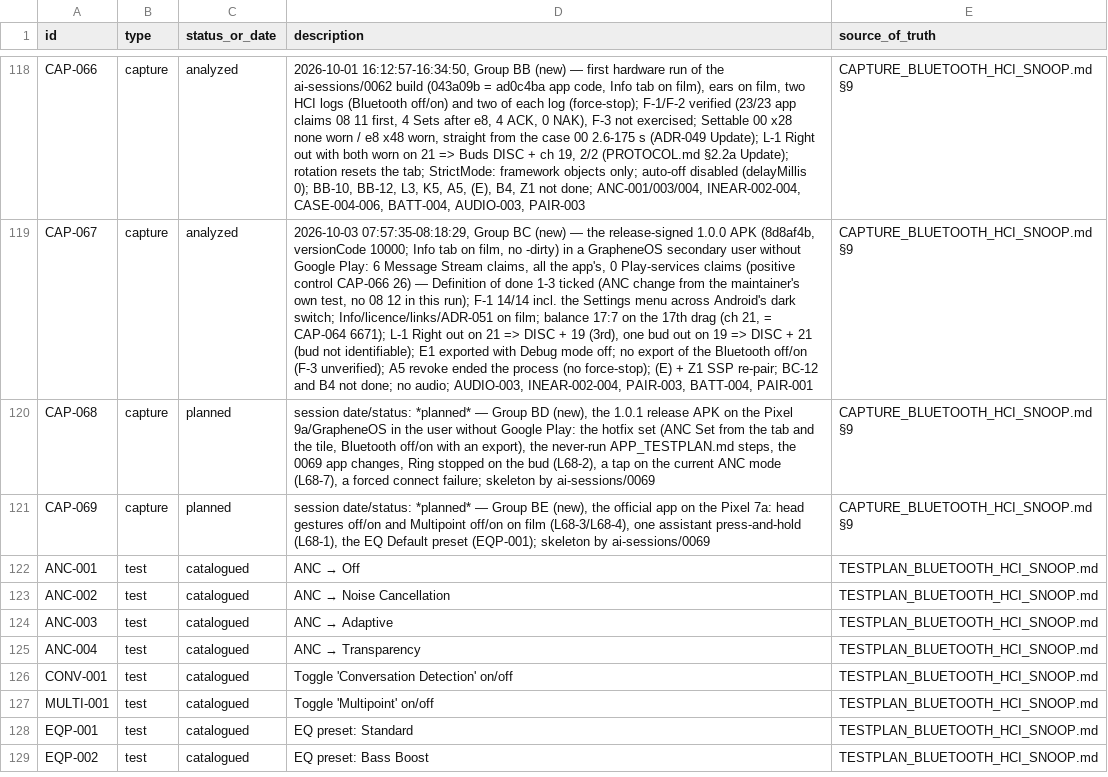
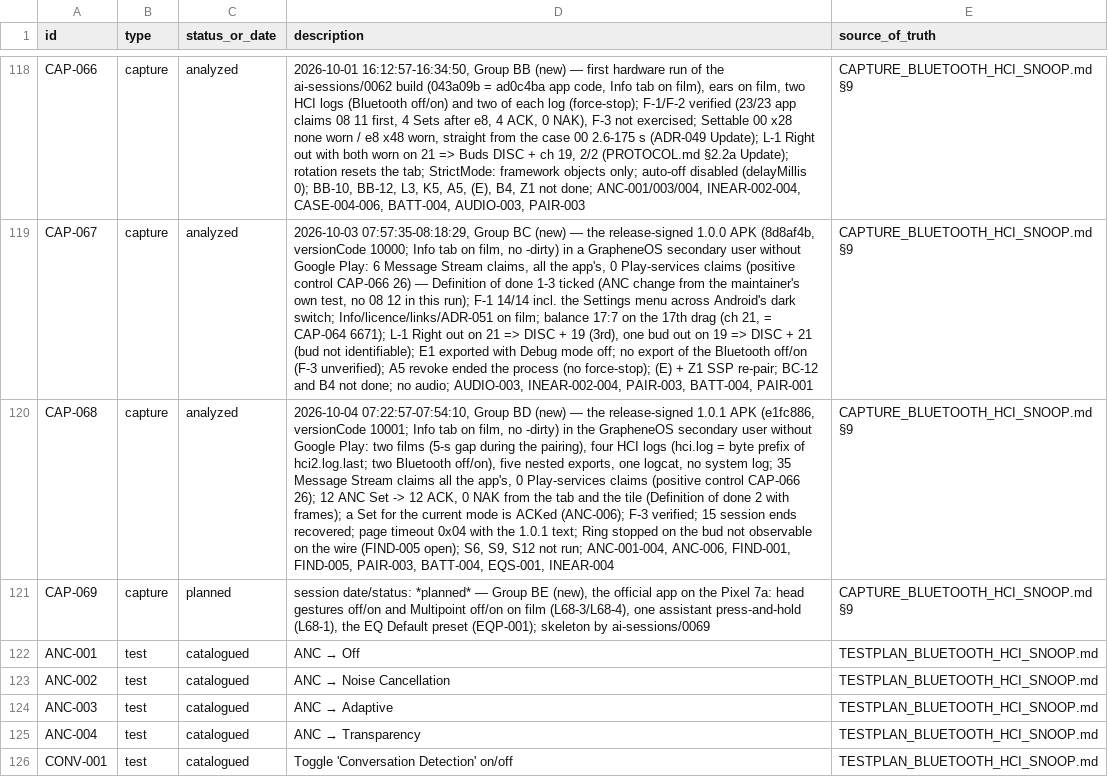
Before and after one commit to tedsluis/opencontrolpixelbudspro2, a CSV file: id_registry.csv, drawn as a sheet; only a part is shown, gaps mark what is left out; the shorter side is filled out with more unchanged rows; the diff names each change by its address in the sheet, - before the commit and + after, or states it on an @@ line.

```diff
--- a/id_registry.csv
+++ b/id_registry.csv
-C120 (status_or_date): planned
+C120 (status_or_date): analyzed
-D120 (description): session date/status: *planned* — Group BD (new), the 1.0.1 release APK on the Pixel 9a/GrapheneOS in the user without Google Play: the hotfix set (ANC Set from the tab and the tile, Bluetooth off/on with an export), the never-run APP_TESTPLAN.md steps, the 0069 app changes, Ring stopped on the bud (L68-2), a tap on the current ANC mode (L68-7), a forced connect failure; skeleton by ai-sessions/0069
+D120 (description): 2026-10-04 07:22:57-07:54:10, Group BD (new) — the release-signed 1.0.1 APK (e1fc886, versionCode 10001; Info tab on film, no -dirty) in the GrapheneOS secondary user without Google Play: two films (5-s gap during the pairing), four HCI logs (hci.log = byte prefix of hci2.log.last; two Bluetooth off/on), five nested exports, one logcat, no system log; 35 Message Stream claims all the app's, 0 Play-services claims (positive control CAP-066 26); 12 ANC Set -> 12 ACK, 0 NAK from the tab and the tile (Definition of done 2 with frames); a Set for the current mode is ACKed (ANC-006); F-3 verified; 15 session ends recovered; page timeout 0x04 with the 1.0.1 text; Ring stopped on the bud not observable on the wire (FIND-005 open); S6, S9, S12 not run; ANC-001-004, ANC-006, FIND-001, FIND-005, PAIR-003, BATT-004, EQS-001, INEAR-004
```
Also changed, not shown: 11 other files.
